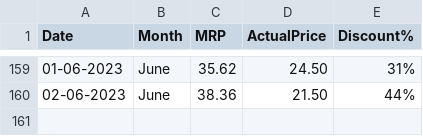
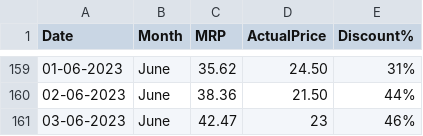
Before and after one commit to andrew-geeks/online-grocery-prices-in-Bangalore, a CSV file: datasets/onion1kgprice_dataset.csv, drawn as a sheet; only a part is shown, gaps mark what is left out.

Commit message:
Latest data: Sat Jun  3 06:31:03 UTC 2023

```diff
--- a/datasets/onion1kgprice_dataset.csv
+++ b/datasets/onion1kgprice_dataset.csv
@@ -160 +160,2 @@ Date,Month,MRP,ActualPrice,Discount%
 02-06-2023,June,38.36,21.50,44%
+03-06-2023,June,42.47,23,46%
```
Also changed, not shown: datasets/potato1kgprice_dataset.csv.
